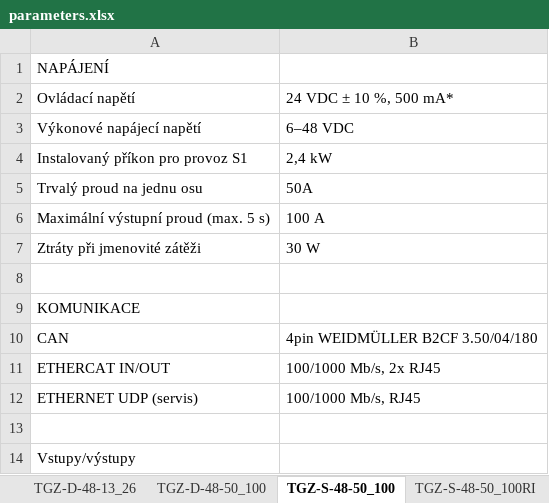
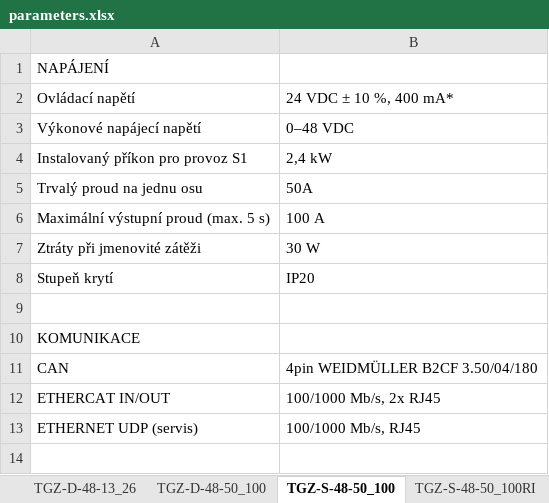
Before and after one commit to TGD-HW/tgmanGH, an Excel workbook: docs/Manual/source/CZ/tab/parameters.xlsx, sheet TGZ-S-48-50_100, drawn as a sheet; only a part is shown; the shorter side is filled out with more unchanged rows; values as stored, in another font and other column widths than the file's, no borders; the diff names each change by its address in the sheet, - before the commit and + after, or states it on an @@ line.

```diff
--- a/docs/Manual/source/CZ/tab/parameters.xlsx (sheet TGZ-S-48-50_100)
+++ b/docs/Manual/source/CZ/tab/parameters.xlsx (sheet TGZ-S-48-50_100)
-B2: 24 VDC ± 10 %, 500 mA*
+B2: 24 VDC ± 10 %, 400 mA*
-B3: 6–48 VDC
+B3: 0–48 VDC
+row 8: Stupeň krytí | IP20
```
Also changed, not shown: sheet TGS-560-50_100, sheet TGZ-D-320-5_15, sheet TGZ-D-320-5_10, sheet TGZ-D-48-13_26, sheet TGZ-D-48-50_100, sheet TGZ-S-48-50_100RI, 13 more sheets, 47 other files.
